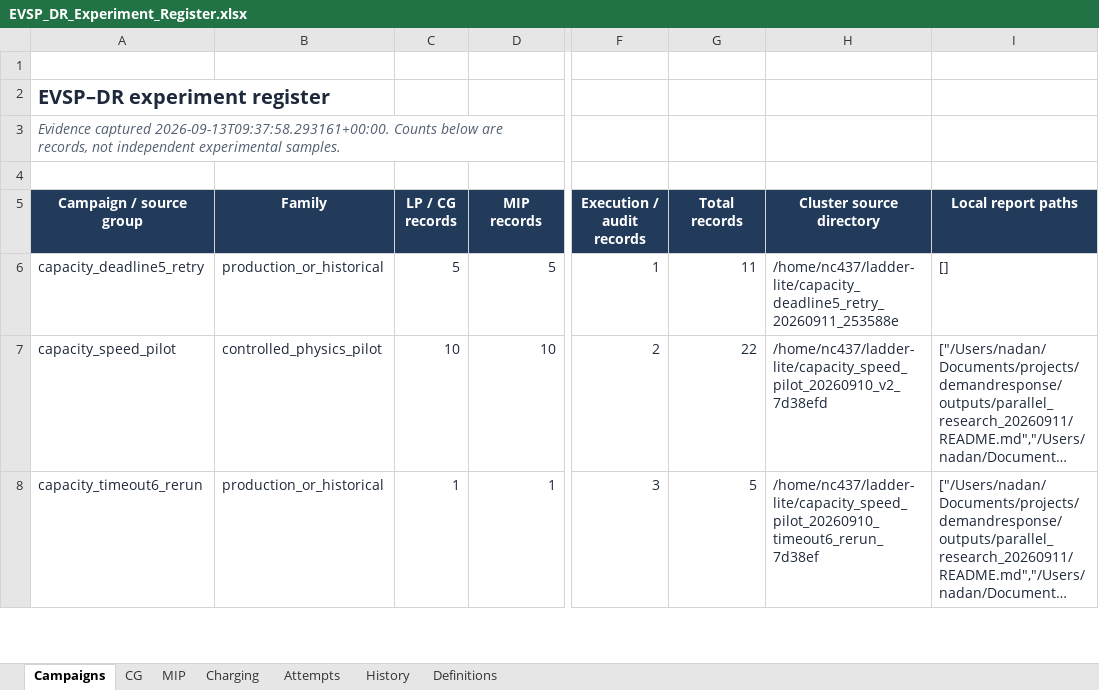
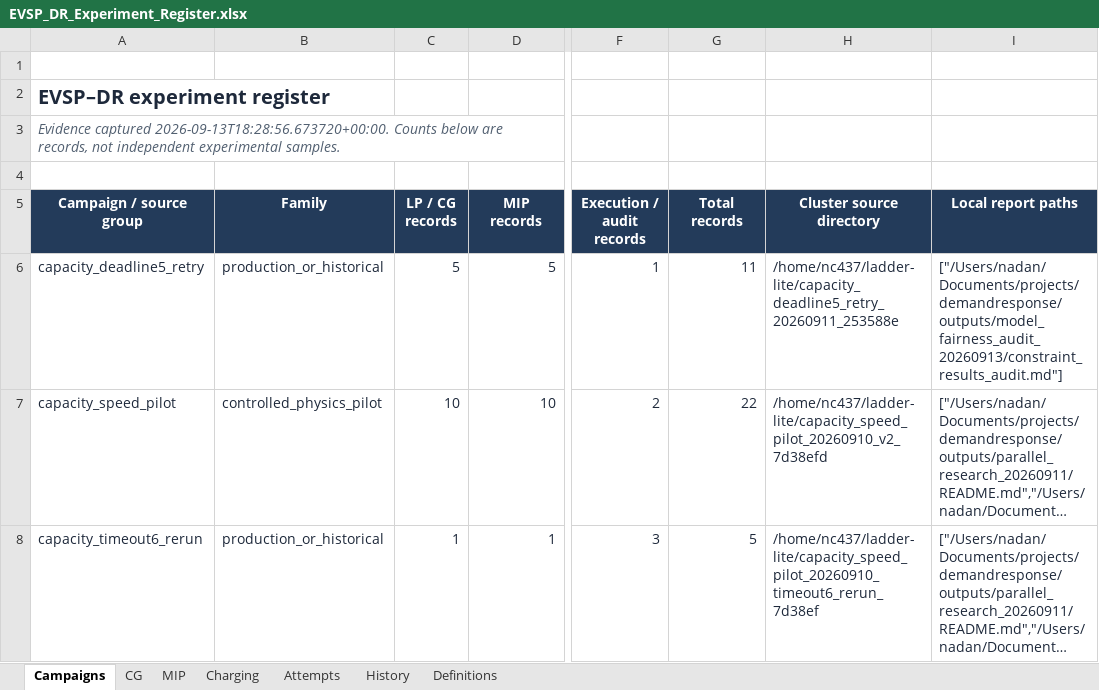
Before and after one commit to ndandnd/EVSP-DR, an Excel workbook: outputs/01a07ecc-9b77-79b3-9782-e4308a80ba07/EVSP_DR_Experiment_Register.xlsx, sheet Campaigns, drawn as a sheet; only a part is shown, gaps mark what is left out; long unchanged cells end in …; values as stored, in another font and other column widths than the file's, no borders; table styles not drawn; the diff covers the shown part only; the diff names each change by its address in the sheet, - before the commit and + after, or states it on an @@ line.

Commit message:
Record initial cumulative-budget results and update research register

```diff
--- a/outputs/01a07ecc-9b77-79b3-9782-e4308a80ba07/EVSP_DR_Experiment_Register.xlsx (sheet Campaigns)
+++ b/outputs/01a07ecc-9b77-79b3-9782-e4308a80ba07/EVSP_DR_Experiment_Register.xlsx (sheet Campaigns)
-A3 (Campaign / source group): Evidence captured 2026-09-13T09:37:58.293161+00:00. Counts below…
+A3 (Campaign / source group): Evidence captured 2026-09-13T18:28:56.673720+00:00. Counts below…
-I6 (Local report paths): []
+I6 (Local report paths): ["/Users/nadan/Documents/projects/demandresponse/outputs/model_fairness_audit_20260913/constraint_results_audit.md"]
```
Also changed, not shown: 2 added rows and 9 edited cells elsewhere in this sheet, sheet MIP, sheet CG, sheet Attempts, sheet Charging, formulas that keep their value, 40 other files.
